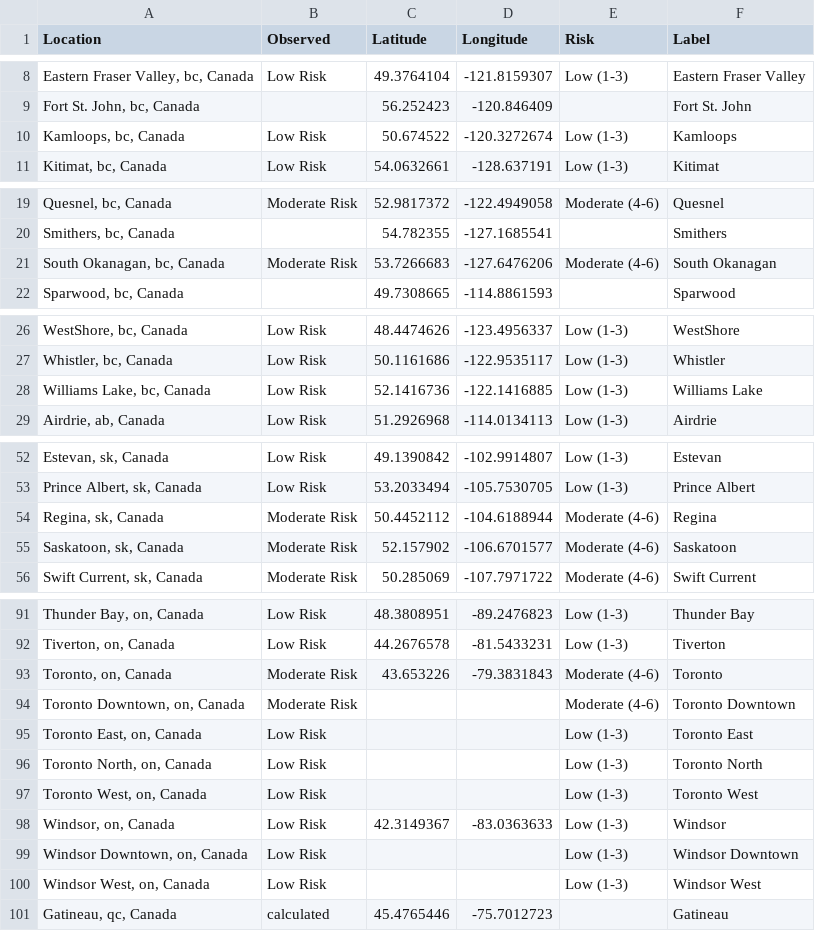
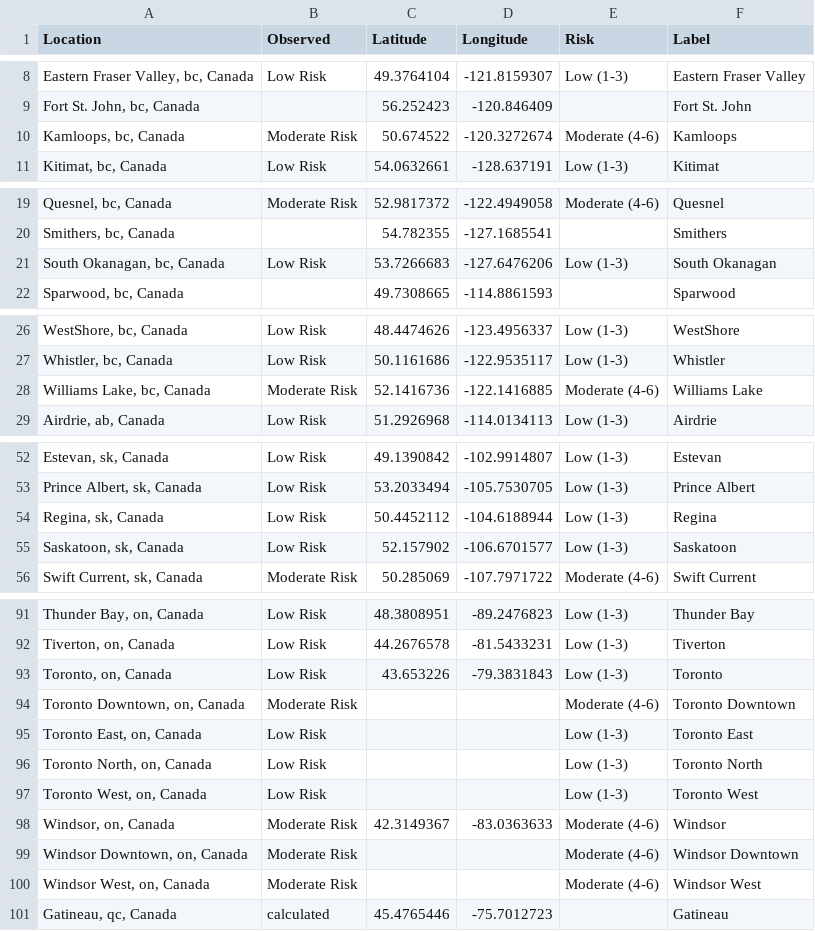
Before and after one commit to jagius/cda-air-quality-compiler, a CSV file: docs/compiled_air_quality.csv, drawn as a sheet; only a part is shown, gaps mark what is left out; the diff covers the shown part only.

```diff
--- a/docs/compiled_air_quality.csv
+++ b/docs/compiled_air_quality.csv
@@ -9,3 +9,3 @@ Location,Observed,Latitude,Longitude,Risk,Label
 "Fort St. John, bc, Canada",,56.252423,-120.846409,,Fort St. John
-"Kamloops, bc, Canada",Low Risk,50.674522,-120.3272674,Low (1-3),Kamloops
+"Kamloops, bc, Canada",Moderate Risk,50.674522,-120.3272674,Moderate (4-6),Kamloops
 "Kitimat, bc, Canada",Low Risk,54.0632661,-128.637191,Low (1-3),Kitimat
@@ -20,3 +20,3 @@ Location,Observed,Latitude,Longitude,Risk,Label
 "Smithers, bc, Canada",,54.782355,-127.1685541,,Smithers
-"South Okanagan, bc, Canada",Moderate Risk,53.7266683,-127.6476206,Moderate (4-6),South Okanagan
+"South Okanagan, bc, Canada",Low Risk,53.7266683,-127.6476206,Low (1-3),South Okanagan
 "Sparwood, bc, Canada",,49.7308665,-114.8861593,,Sparwood
@@ -27,3 +27,3 @@ Location,Observed,Latitude,Longitude,Risk,Label
 "Whistler, bc, Canada",Low Risk,50.1161686,-122.9535117,Low (1-3),Whistler
-"Williams Lake, bc, Canada",Low Risk,52.1416736,-122.1416885,Low (1-3),Williams Lake
+"Williams Lake, bc, Canada",Moderate Risk,52.1416736,-122.1416885,Moderate (4-6),Williams Lake
 "Airdrie, ab, Canada",Low Risk,51.2926968,-114.0134113,Low (1-3),Airdrie
@@ -53,4 +53,4 @@ Location,Observed,Latitude,Longitude,Risk,Label
 "Prince Albert, sk, Canada",Low Risk,53.2033494,-105.7530705,Low (1-3),Prince Albert
-"Regina, sk, Canada",Moderate Risk,50.4452112,-104.6188944,Moderate (4-6),Regina
-"Saskatoon, sk, Canada",Moderate Risk,52.157902,-106.6701577,Moderate (4-6),Saskatoon
+"Regina, sk, Canada",Low Risk,50.4452112,-104.6188944,Low (1-3),Regina
+"Saskatoon, sk, Canada",Low Risk,52.157902,-106.6701577,Low (1-3),Saskatoon
 "Swift Current, sk, Canada",Moderate Risk,50.285069,-107.7971722,Moderate (4-6),Swift Current
@@ -92,3 +92,3 @@ Location,Observed,Latitude,Longitude,Risk,Label
 "Tiverton, on, Canada",Low Risk,44.2676578,-81.5433231,Low (1-3),Tiverton
-"Toronto, on, Canada",Moderate Risk,43.653226,-79.3831843,Moderate (4-6),Toronto
+"Toronto, on, Canada",Low Risk,43.653226,-79.3831843,Low (1-3),Toronto
 "Toronto Downtown, on, Canada",Moderate Risk,,,Moderate (4-6),Toronto Downtown
@@ -97,5 +97,5 @@ Location,Observed,Latitude,Longitude,Risk,Label
 "Toronto West, on, Canada",Low Risk,,,Low (1-3),Toronto West
-"Windsor, on, Canada",Low Risk,42.3149367,-83.0363633,Low (1-3),Windsor
-"Windsor Downtown, on, Canada",Low Risk,,,Low (1-3),Windsor Downtown
-"Windsor West, on, Canada",Low Risk,,,Low (1-3),Windsor West
+"Windsor, on, Canada",Moderate Risk,42.3149367,-83.0363633,Moderate (4-6),Windsor
+"Windsor Downtown, on, Canada",Moderate Risk,,,Moderate (4-6),Windsor Downtown
+"Windsor West, on, Canada",Moderate Risk,,,Moderate (4-6),Windsor West
 "Gatineau, qc, Canada",calculated,45.4765446,-75.7012723,,Gatineau
```
Also changed, not shown: 6 edited cells elsewhere in this file, docs/active_fires.csv, docs/active_fires_ab.csv, 8 other files.
